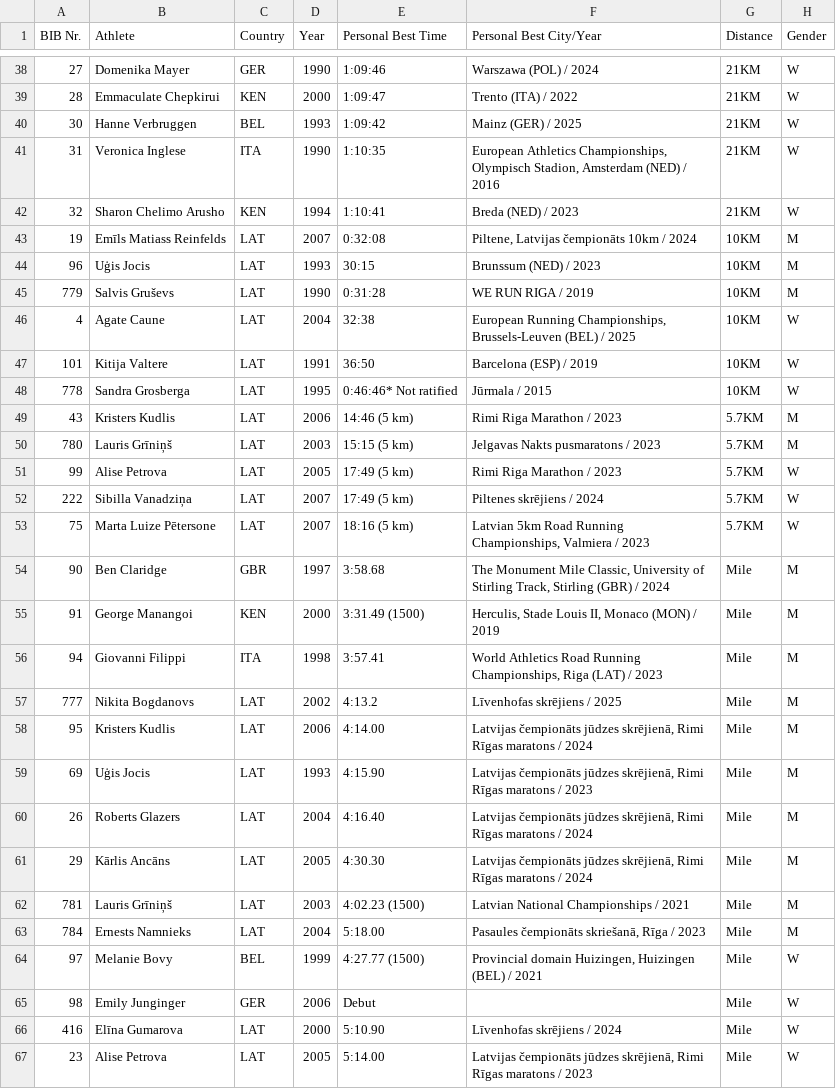
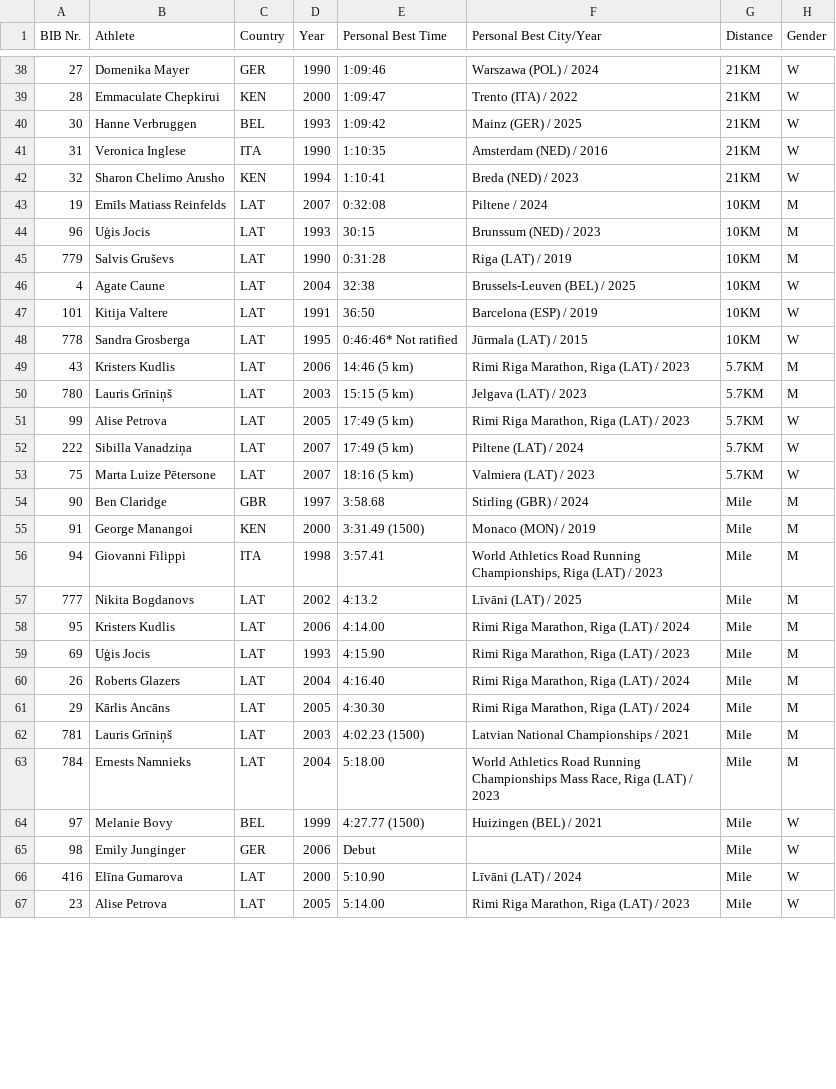
Before and after one commit to davis-rukitis-nc/elite-2025, a CSV file: elite.csv, drawn as a sheet; only a part is shown, gaps mark what is left out; the diff covers the shown part only.

Commit message:
Update elite.csv

```diff
--- a/elite.csv
+++ b/elite.csv
@@ -40,28 +40,28 @@
 30;Hanne Verbruggen;BEL;1993;1:09:42;Mainz (GER) / 2025;21KM;W
-31;Veronica Inglese;ITA;1990;1:10:35;European Athletics Championships, Olympisch Stadion, Amsterdam (NED) / 2016;21KM;W
+31;Veronica Inglese;ITA;1990;1:10:35;Amsterdam (NED) / 2016;21KM;W
 32;Sharon Chelimo Arusho;KEN;1994;1:10:41;Breda (NED) / 2023;21KM;W
-19;Emīls Matiass Reinfelds;LAT;2007;0:32:08;Piltene, Latvijas čempionāts 10km / 2024;10KM;M
+19;Emīls Matiass Reinfelds;LAT;2007;0:32:08;Piltene / 2024;10KM;M
 96;Uģis Jocis;LAT;1993;30:15;Brunssum (NED) / 2023;10KM;M
-779;Salvis Gruševs;LAT;1990;0:31:28;WE RUN RIGA / 2019;10KM;M
-4;Agate Caune;LAT;2004;32:38;European Running Championships, Brussels-Leuven (BEL) / 2025;10KM;W
+779;Salvis Gruševs;LAT;1990;0:31:28;Riga (LAT) / 2019;10KM;M
+4;Agate Caune;LAT;2004;32:38;Brussels-Leuven (BEL) / 2025;10KM;W
 101;Kitija Valtere;LAT;1991;36:50;Barcelona (ESP) / 2019;10KM;W
-778;Sandra Grosberga;LAT;1995;0:46:46* Not ratified;Jūrmala / 2015;10KM;W
-43;Kristers Kudlis;LAT;2006;14:46 (5 km);Rimi Riga Marathon / 2023;5.7KM;M
-780;Lauris Grīniņš;LAT;2003;15:15 (5 km);Jelgavas Nakts pusmaratons / 2023;5.7KM;M
-99;Alise Petrova;LAT;2005;17:49 (5 km);Rimi Riga Marathon / 2023;5.7KM;W
-222;Sibilla Vanadziņa;LAT;2007;17:49 (5 km);Piltenes skrējiens / 2024;5.7KM;W
-75;Marta Luize Pētersone;LAT;2007;18:16 (5 km);Latvian 5km Road Running Championships, Valmiera / 2023;5.7KM;W
-90;Ben Claridge;GBR;1997;3:58.68;The Monument Mile Classic, University of Stirling Track, Stirling (GBR) / 2024;Mile;M
-91;George Manangoi;KEN;2000;3:31.49 (1500);Herculis, Stade Louis II, Monaco (MON) / 2019;Mile;M
+778;Sandra Grosberga;LAT;1995;0:46:46* Not ratified;Jūrmala (LAT) / 2015;10KM;W
+43;Kristers Kudlis;LAT;2006;14:46 (5 km);Rimi Riga Marathon, Riga (LAT) / 2023;5.7KM;M
+780;Lauris Grīniņš;LAT;2003;15:15 (5 km);Jelgava (LAT) / 2023;5.7KM;M
+99;Alise Petrova;LAT;2005;17:49 (5 km);Rimi Riga Marathon, Riga (LAT) / 2023;5.7KM;W
+222;Sibilla Vanadziņa;LAT;2007;17:49 (5 km);Piltene (LAT) / 2024;5.7KM;W
+75;Marta Luize Pētersone;LAT;2007;18:16 (5 km);Valmiera (LAT) / 2023;5.7KM;W
+90;Ben Claridge;GBR;1997;3:58.68;Stirling (GBR) / 2024;Mile;M
+91;George Manangoi;KEN;2000;3:31.49 (1500);Monaco (MON) / 2019;Mile;M
 94;Giovanni Filippi;ITA;1998;3:57.41;World Athletics Road Running Championships, Riga (LAT) / 2023;Mile;M
-777;Nikita Bogdanovs;LAT;2002;4:13.2;Līvenhofas skrējiens / 2025;Mile;M
-95;Kristers Kudlis;LAT;2006;4:14.00;Latvijas čempionāts jūdzes skrējienā, Rimi Rīgas maratons / 2024;Mile;M
-69;Uģis Jocis;LAT;1993;4:15.90;Latvijas čempionāts jūdzes skrējienā, Rimi Rīgas maratons / 2023;Mile;M
-26;Roberts Glazers;LAT;2004;4:16.40;Latvijas čempionāts jūdzes skrējienā, Rimi Rīgas maratons / 2024;Mile;M
-29;Kārlis Ancāns;LAT;2005;4:30.30;Latvijas čempionāts jūdzes skrējienā, Rimi Rīgas maratons / 2024;Mile;M
+777;Nikita Bogdanovs;LAT;2002;4:13.2;Līvāni (LAT) / 2025;Mile;M
+95;Kristers Kudlis;LAT;2006;4:14.00;Rimi Riga Marathon, Riga (LAT) / 2024;Mile;M
+69;Uģis Jocis;LAT;1993;4:15.90;Rimi Riga Marathon, Riga (LAT) / 2023;Mile;M
+26;Roberts Glazers;LAT;2004;4:16.40;Rimi Riga Marathon, Riga (LAT) / 2024;Mile;M
+29;Kārlis Ancāns;LAT;2005;4:30.30;Rimi Riga Marathon, Riga (LAT) / 2024;Mile;M
 781;Lauris Grīniņš;LAT;2003;4:02.23 (1500);Latvian National Championships / 2021;Mile;M
-784;Ernests Namnieks;LAT;2004;5:18.00;Pasaules čempionāts skriešanā, Rīga / 2023;Mile;M
-97;Melanie Bovy ;BEL;1999;4:27.77 (1500);Provincial domain Huizingen, Huizingen (BEL) / 2021;Mile;W
+784;Ernests Namnieks;LAT;2004;5:18.00;World Athletics Road Running Championships Mass Race, Riga (LAT) / 2023;Mile;M
+97;Melanie Bovy ;BEL;1999;4:27.77 (1500);Huizingen (BEL) / 2021;Mile;W
 98;Emily Junginger;GER;2006;Debut;;Mile;W
-416;Elīna Gumarova;LAT;2000;5:10.90;Līvenhofas skrējiens / 2024;Mile;W
-23;Alise Petrova;LAT;2005;5:14.00;Latvijas čempionāts jūdzes skrējienā, Rimi Rīgas maratons / 2023;Mile;W
+416;Elīna Gumarova;LAT;2000;5:10.90;Līvāni (LAT) / 2024;Mile;W
+23;Alise Petrova;LAT;2005;5:14.00;Rimi Riga Marathon, Riga (LAT) / 2023;Mile;W
```
Also changed, not shown: 16 edited cells elsewhere in this file.
